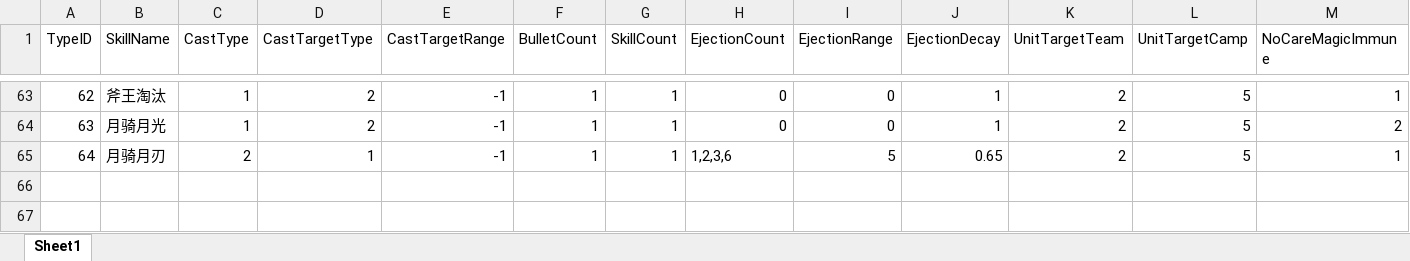
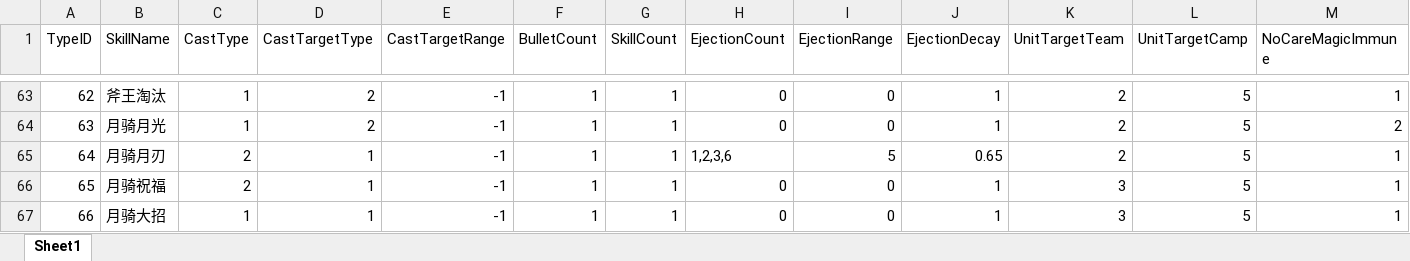
Before and after one commit to lvshiling/dotanet, an Excel workbook: bin/conf/skills.xlsx, sheet Sheet1, drawn as a sheet; only a part is shown, gaps mark what is left out; values as stored, in another font and other column widths than the file's, no borders; rows hold the shown columns only; the diff names each change by its address in the sheet, - before the commit and + after, or states it on an @@ line.

```diff
--- a/bin/conf/skills.xlsx (sheet Sheet1)
+++ b/bin/conf/skills.xlsx (sheet Sheet1)
+row 66: 65 | 月骑祝福 | 2 | 1 | -1 | 1 | 1 | 0 | 0 | 1 | 3 | 5 | 1
+row 67: 66 | 月骑大招 | 1 | 1 | -1 | 1 | 1 | 0 | 0 | 1 | 3 | 5 | 1
```
Also changed, not shown: bin/conf/buff.xlsx, bin/conf/halo.xlsx, 3 other files.
